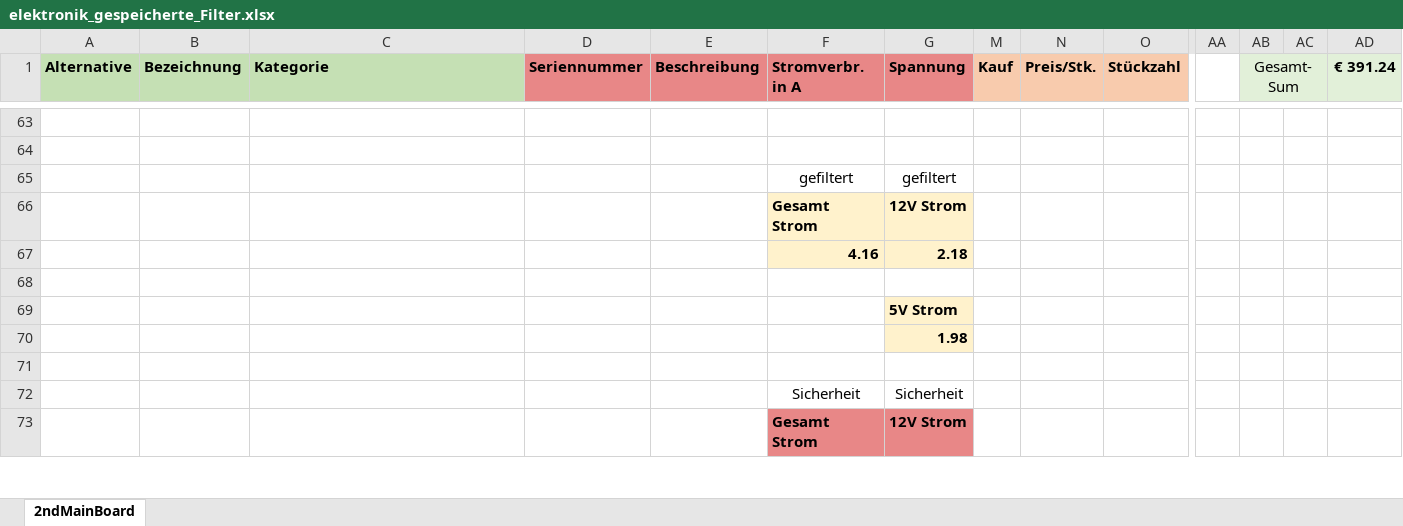
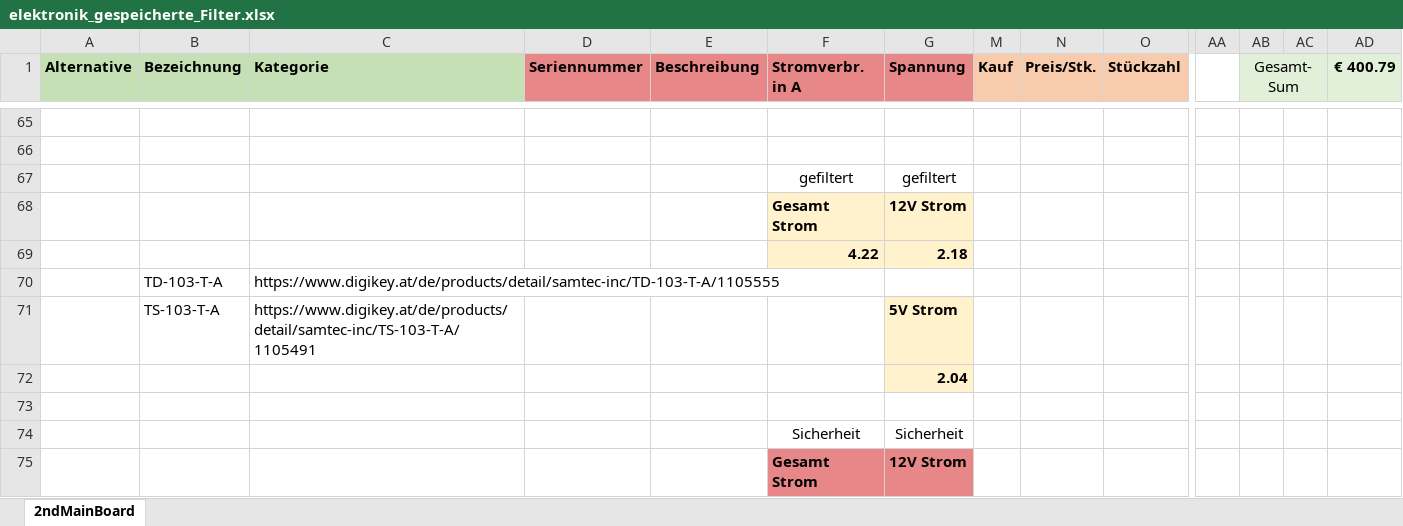
Before and after one commit to GodGotzi/fiberprinter-electronics, an Excel workbook: 2nd_mainboard_bom/elektronik_gespeicherte_Filter.xlsx, sheet 2ndMainBoard, drawn as a sheet; only a part is shown, gaps mark what is left out; values as stored, in another font and other column widths than the file's, no borders; conditional formats not drawn; removed rows and columns are numbered as before the commit, all else as after; rows hold the shown columns only; the diff covers the shown part only; the diff names each change by its address in the sheet, - before the commit and + after, or states it on an @@ line.

```diff
--- a/2nd_mainboard_bom/elektronik_gespeicherte_Filter.xlsx (sheet 2ndMainBoard)
+++ b/2nd_mainboard_bom/elektronik_gespeicherte_Filter.xlsx (sheet 2ndMainBoard)
-AD1: € 391.24
+AD1: € 400.79
-F69 (Stromverbr. in A): 4.16
+F69 (Stromverbr. in A): 4.22
-row 70: (empty)
+row 70:  | TD-103-T-A | https://www.digikey.at/de/products/detail/samtec-inc/TD-103-T-A/1105555
-row 69:  |  |  |  |  |  | 5V Strom
+row 71:  | TS-103-T-A | https://www.digikey.at/de/products/detail/samtec-inc/TS-103-T-A/1105491 |  |  |  | 5V Strom
-G72 (Spannung): 1.98
+G72 (Spannung): 2.04
```
Also changed, not shown: 1 added row, 2 hidden or unhidden rows, 6 edited cells and cell formats elsewhere in this sheet, formulas that keep their value, hidden cells, 38 other files.
